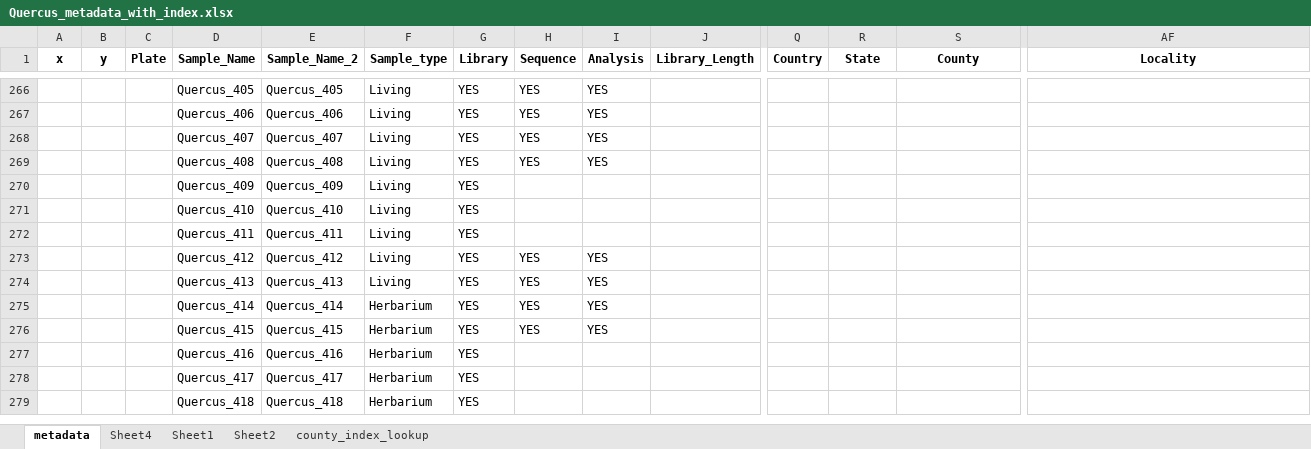
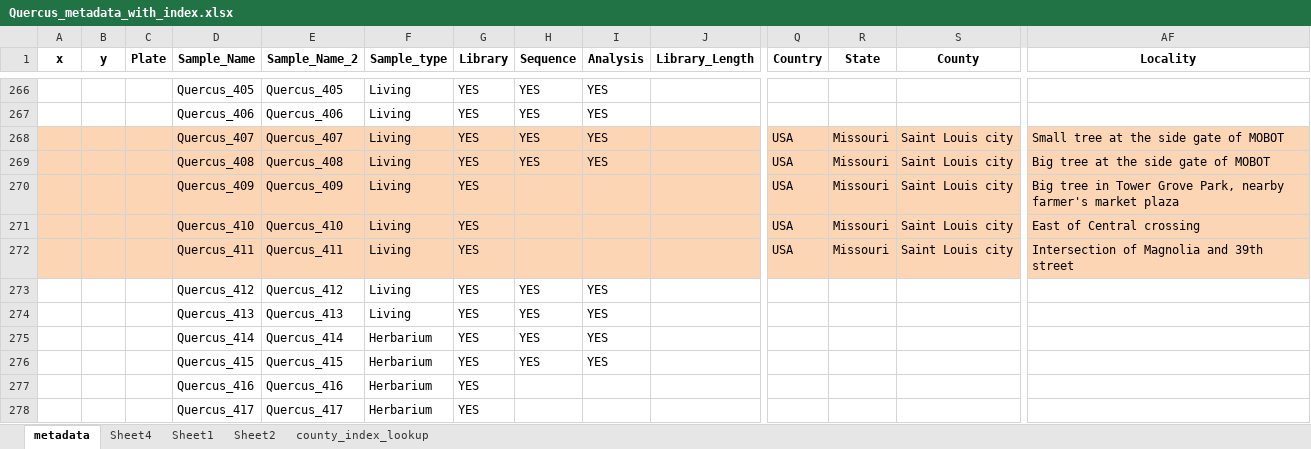
Before and after one commit to kuowenhsi/MOBOT_Quercus, an Excel workbook: data/metadata/Quercus_metadata_with_index.xlsx, sheet metadata, drawn as a sheet; only a part is shown, gaps mark what is left out; the shorter side is filled out with more unchanged rows; values as stored, in another font and other column widths than the file's, no borders; the diff covers the shown part only; the diff names each change by its address in the sheet, - before the commit and + after, or states it on an @@ line.

Commit message:
Update indexed metadata workbook

```diff
--- a/data/metadata/Quercus_metadata_with_index.xlsx (sheet metadata)
+++ b/data/metadata/Quercus_metadata_with_index.xlsx (sheet metadata)
-A268:AF272 fill: none
+A268:AF272 fill: #FCD5B5
-Q268:Q272 (Country): (empty)
+Q268:Q272 (Country): USA
-R268:R272 (State): (empty)
+R268:R272 (State): Missouri
-S268:S272 (County): (empty)
+S268:S272 (County): Saint Louis city
-AF268 (Locality): (empty)
+AF268 (Locality): Small tree at the side gate of MOBOT
-AF269 (Locality): (empty)
+AF269 (Locality): Big tree at the side gate of MOBOT
-AF270 (Locality): (empty)
+AF270 (Locality): Big tree in Tower Grove Park, nearby farmer's market plaza
-AF271 (Locality): (empty)
+AF271 (Locality): East of Central crossing
-AF272 (Locality): (empty)
+AF272 (Locality): Intersection of Magnolia and 39th street
```
Also changed, not shown: cell formats elsewhere in this sheet.
